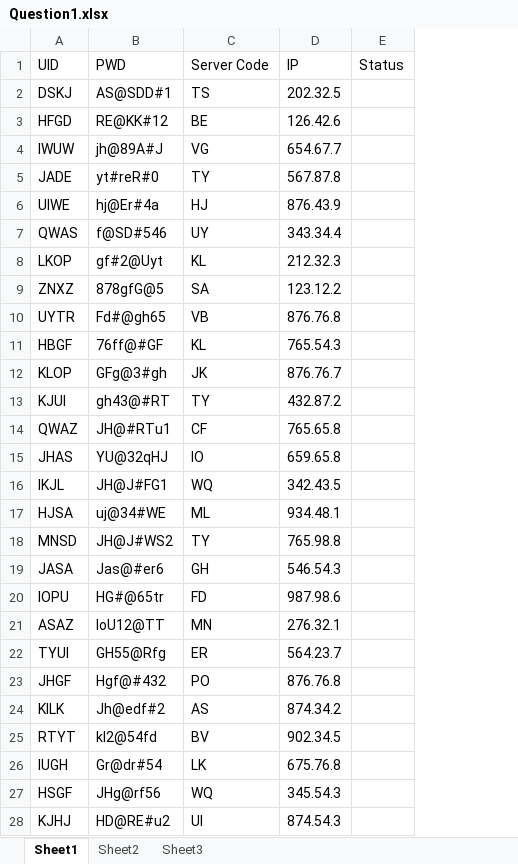
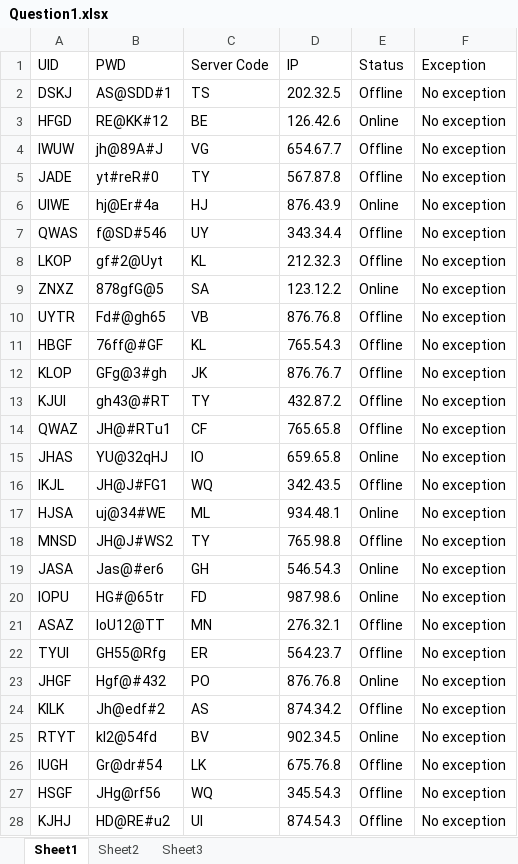
Before and after one commit to TheGrowthHackersNovigo/Shireen_Day11_Assignment2, an Excel workbook: Data/Input/Question1.xlsx, sheet Sheet1, drawn as a sheet; only a part is shown; values as stored, in another font and other column widths than the file's, no borders; the diff covers the shown part only; the diff names each change by its address in the sheet, - before the commit and + after, or states it on an @@ line.

Commit message:
+Updated with exception handling

```diff
--- a/Data/Input/Question1.xlsx (sheet Sheet1)
+++ b/Data/Input/Question1.xlsx (sheet Sheet1)
+column F (Exception), rows 2-28: all No exception
-E2 (Status): (empty)
+E2 (Status): Offline
-E3 (Status): (empty)
+E3 (Status): Online
-E4:E5 (Status): (empty)
+E4:E5 (Status): Offline
-E6 (Status): (empty)
+E6 (Status): Online
-E7:E8 (Status): (empty)
+E7:E8 (Status): Offline
-E9 (Status): (empty)
+E9 (Status): Online
-E10:E14 (Status): (empty)
+E10:E14 (Status): Offline
-E15 (Status): (empty)
+E15 (Status): Online
-E16 (Status): (empty)
+E16 (Status): Offline
-E17 (Status): (empty)
+E17 (Status): Online
-E18 (Status): (empty)
+E18 (Status): Offline
-E19:E20 (Status): (empty)
+E19:E20 (Status): Online
-E21:E22 (Status): (empty)
+E21:E22 (Status): Offline
-E23 (Status): (empty)
+E23 (Status): Online
-E24 (Status): (empty)
+E24 (Status): Offline
-E25 (Status): (empty)
+E25 (Status): Online
-E26:E28 (Status): (empty)
+E26:E28 (Status): Offline
```
Also changed, not shown: 8 edited cells elsewhere in this sheet, 1 other file.
